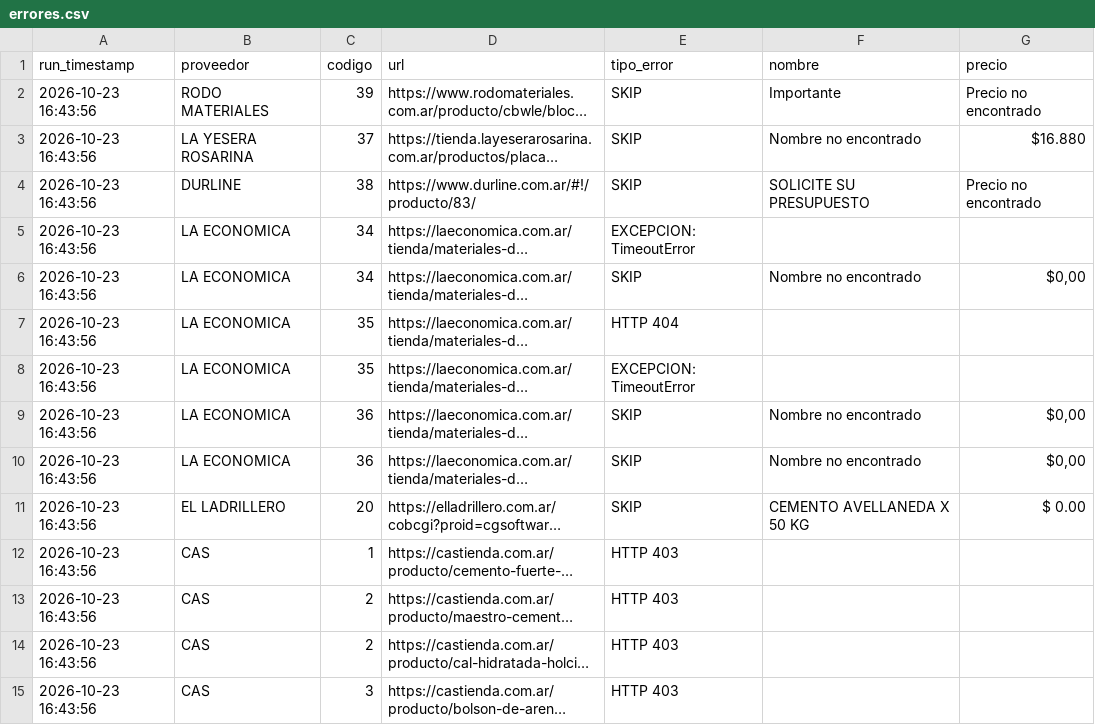
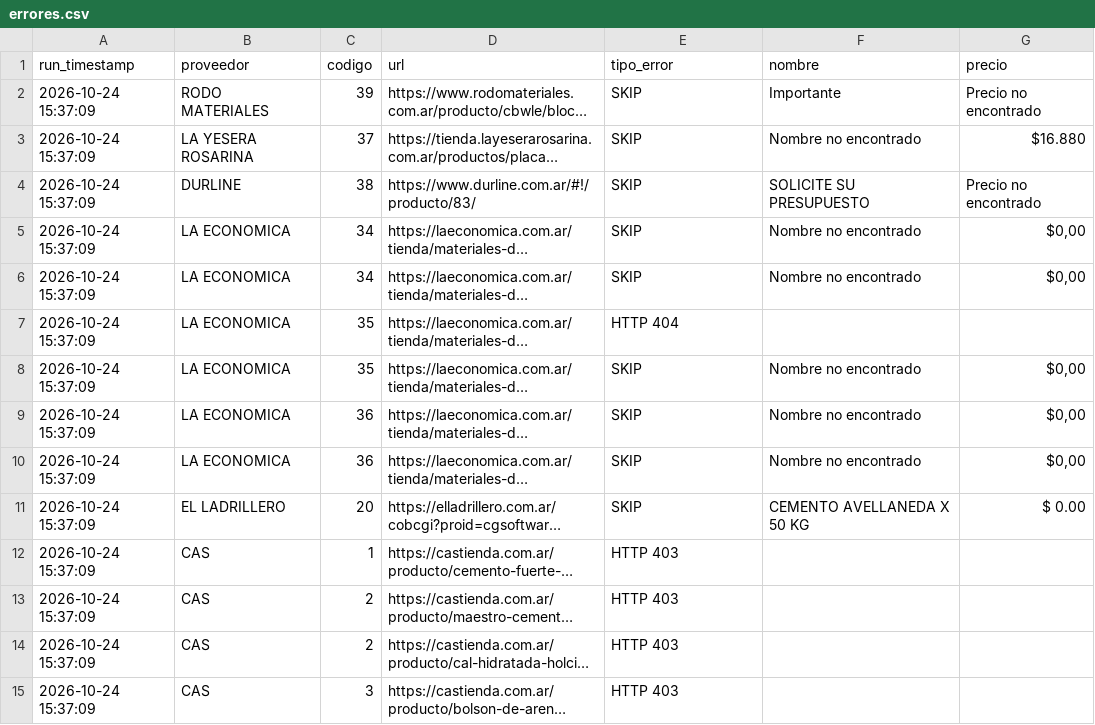
Before and after one commit to valentnluc/price_scrapper, a CSV file: errores.csv, drawn as a sheet; only a part is shown; long unchanged cells end in …; the diff covers the shown part only; the diff names each change by its address in the sheet, - before the commit and + after, or states it on an @@ line.

```diff
--- a/errores.csv
+++ b/errores.csv
-A2:A15 (run_timestamp): 2026-10-23 16:43:56
+A2:A15 (run_timestamp): 2026-10-24 15:37:09
-E5 (tipo_error): EXCEPCION: TimeoutError
+E5 (tipo_error): SKIP
-F5 (nombre): (empty)
+F5 (nombre): Nombre no encontrado
-G5 (precio): (empty)
+G5 (precio): $0,00
-E8 (tipo_error): EXCEPCION: TimeoutError
+E8 (tipo_error): SKIP
-F8 (nombre): (empty)
+F8 (nombre): Nombre no encontrado
-G8 (precio): (empty)
+G8 (precio): $0,00
```
Also changed, not shown: 34 edited cells elsewhere in this file, url_status.csv.
